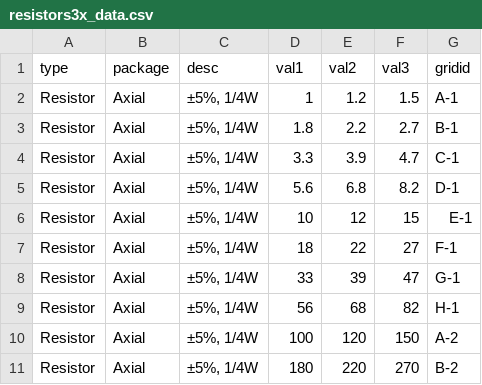
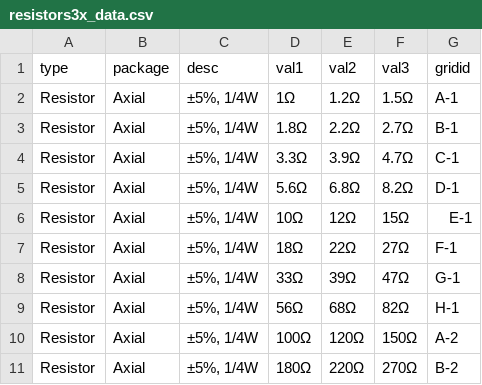
Before and after one commit to ucb-supernode/labels, a CSV file: generated/resistors3x_data.csv, drawn as a sheet; only a part is shown; the diff covers the shown part only; the diff names each change by its address in the sheet, - before the commit and + after, or states it on an @@ line.

Commit message:
Add omega to resistors, add proper mu to capacitors

```diff
--- a/generated/resistors3x_data.csv
+++ b/generated/resistors3x_data.csv
-D2 (val1): 1
+D2 (val1): 1Ω
-E2 (val2): 1.2
+E2 (val2): 1.2Ω
-F2 (val3): 1.5
+F2 (val3): 1.5Ω
-D3 (val1): 1.8
+D3 (val1): 1.8Ω
-E3 (val2): 2.2
+E3 (val2): 2.2Ω
-F3 (val3): 2.7
+F3 (val3): 2.7Ω
-D4 (val1): 3.3
+D4 (val1): 3.3Ω
-E4 (val2): 3.9
+E4 (val2): 3.9Ω
-F4 (val3): 4.7
+F4 (val3): 4.7Ω
-D5 (val1): 5.6
+D5 (val1): 5.6Ω
-E5 (val2): 6.8
+E5 (val2): 6.8Ω
-F5 (val3): 8.2
+F5 (val3): 8.2Ω
-D6 (val1): 10
+D6 (val1): 10Ω
-E6 (val2): 12
+E6 (val2): 12Ω
-F6 (val3): 15
+F6 (val3): 15Ω
-D7 (val1): 18
+D7 (val1): 18Ω
-E7 (val2): 22
+E7 (val2): 22Ω
-F7 (val3): 27
+F7 (val3): 27Ω
-D8 (val1): 33
+D8 (val1): 33Ω
-E8 (val2): 39
+E8 (val2): 39Ω
-F8 (val3): 47
+F8 (val3): 47Ω
-D9 (val1): 56
+D9 (val1): 56Ω
-E9 (val2): 68
+E9 (val2): 68Ω
-F9 (val3): 82
+F9 (val3): 82Ω
-D10 (val1): 100
+D10 (val1): 100Ω
-E10 (val2): 120
+E10 (val2): 120Ω
-F10 (val3): 150
+F10 (val3): 150Ω
-D11 (val1): 180
+D11 (val1): 180Ω
-E11 (val2): 220
+E11 (val2): 220Ω
-F11 (val3): 270
+F11 (val3): 270Ω
```
Also changed, not shown: 56 edited cells elsewhere in this file, generated/caps3x_data.csv, 3 other files.
